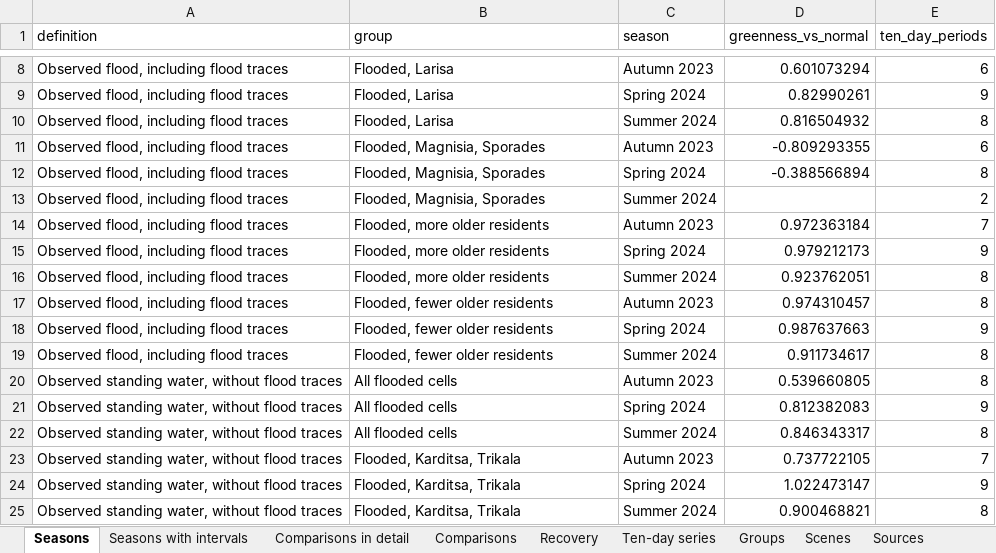
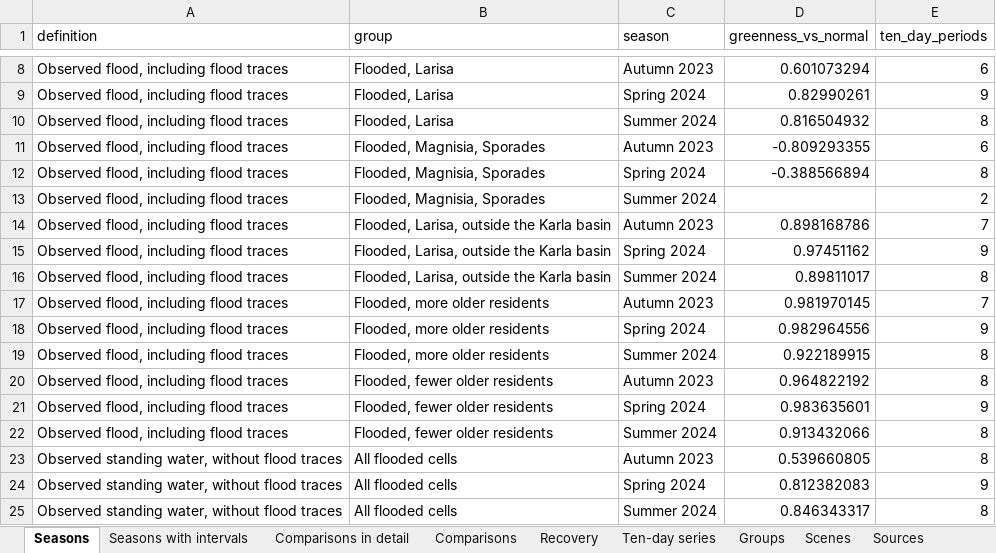
Before and after one commit to uomoathens/thrive, an Excel workbook: results/thriving/thriving.xlsx, sheet Seasons, drawn as a sheet; only a part is shown, gaps mark what is left out; the shorter side is filled out with more unchanged rows; values as stored, in another font and other column widths than the file's, no borders; addresses are those after the commit; the diff covers the shown part only; the diff names each change by its address in the sheet, - before the commit and + after, or states it on an @@ line.

```diff
--- a/results/thriving/thriving.xlsx (sheet Seasons)
+++ b/results/thriving/thriving.xlsx (sheet Seasons)
+row 14: Observed flood, including flood traces | Flooded, Larisa, outside the Karla basin | Autumn 2023 | 0.898168786 | 7
+row 15: Observed flood, including flood traces | Flooded, Larisa, outside the Karla basin | Spring 2024 | 0.97451162 | 9
+row 16: Observed flood, including flood traces | Flooded, Larisa, outside the Karla basin | Summer 2024 | 0.89811017 | 8
-D17 (greenness_vs_normal): 0.972363184
+D17 (greenness_vs_normal): 0.981970145
-D18 (greenness_vs_normal): 0.979212173
+D18 (greenness_vs_normal): 0.982964556
-D19 (greenness_vs_normal): 0.923762051
+D19 (greenness_vs_normal): 0.922189915
-D20 (greenness_vs_normal): 0.974310457
+D20 (greenness_vs_normal): 0.964822192
-D21 (greenness_vs_normal): 0.987637663
+D21 (greenness_vs_normal): 0.983635601
-D22 (greenness_vs_normal): 0.911734617
+D22 (greenness_vs_normal): 0.913432066
```
Also changed, not shown: 6 added rows and 16 edited cells elsewhere in this sheet, sheet Ten-day series, sheet Recovery, sheet Seasons with intervals, sheet Comparisons in detail, sheet Groups, sheet Comparisons, 1 more sheet, 3 other files.
